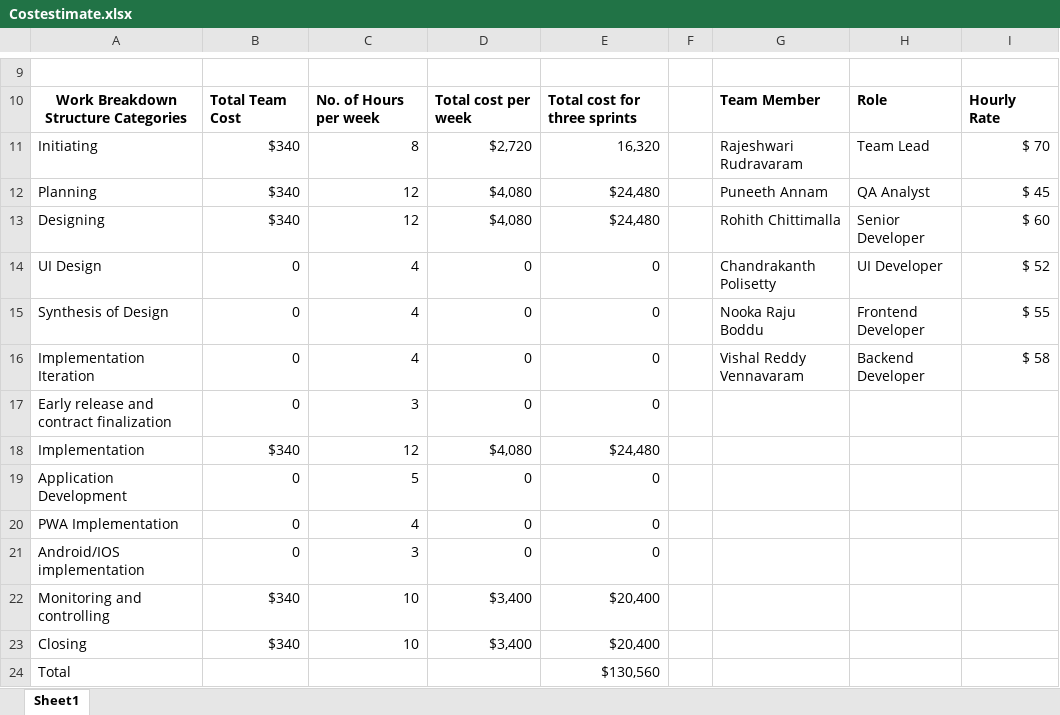
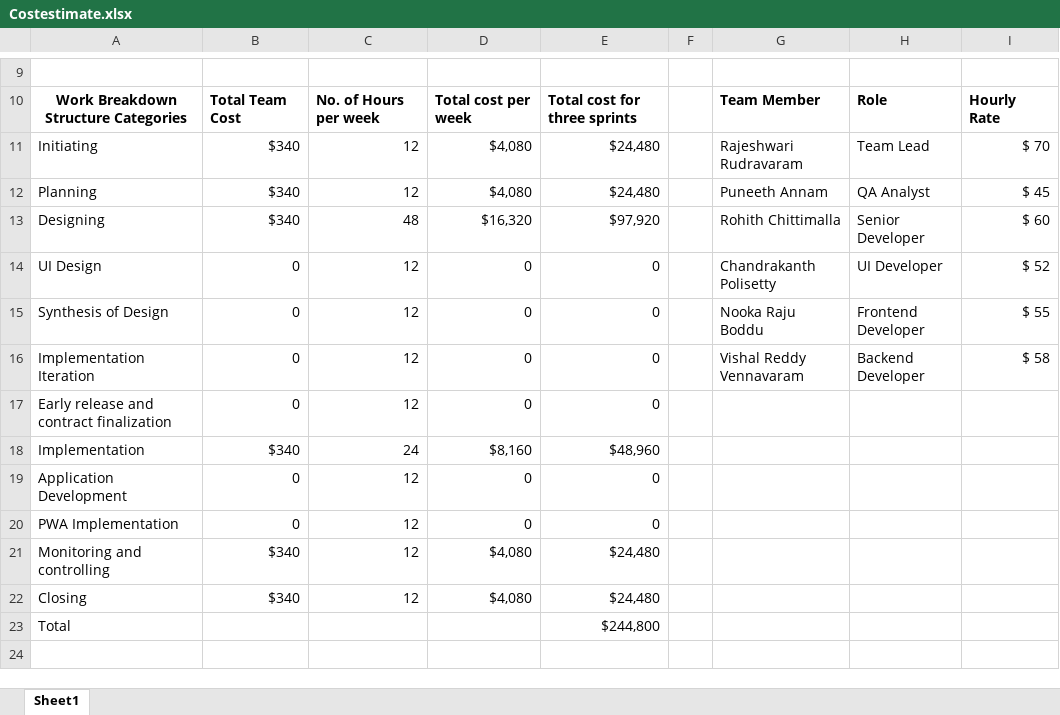
Before and after one commit to Rajeshwari-Rudra/GDP1, an Excel workbook: Costestimate.xlsx, sheet Sheet1, drawn as a sheet; only a part is shown, gaps mark what is left out; values as stored, in another font and other column widths than the file's, no borders; charts and pictures not drawn; removed rows and columns are numbered as before the commit, all else as after; the diff names each change by its address in the sheet, - before the commit and + after, or states it on an @@ line.

```diff
--- a/Costestimate.xlsx (sheet Sheet1)
+++ b/Costestimate.xlsx (sheet Sheet1)
-C11: 8
+C11: 12
-D11: $2,720
+D11: $4,080
-E11: 16,320
+E11: $24,480
-C13: 12
+C13: 48
-D13: $4,080
+D13: $16,320
-E13: $24,480
+E13: $97,920
-C14:C16: 4
+C14:C16: 12
-C17: 3
+C17: 12
-C18: 12
+C18: 24
-D18: $4,080
+D18: $8,160
-E18: $24,480
+E18: $48,960
-C19: 5
+C19: 12
-C20: 4
+C20: 12
-row 21: Android/IOS implementation | 0 | 3 | 0 | 0
-C21:C22: 10
+C21:C22: 12
-D21:D22: $3,400
+D21:D22: $4,080
-E21:E22: $20,400
+E21:E22: $24,480
-E23: $130,560
+E23: $244,800
```
Also changed, not shown: charts or pictures, 1 other file.
